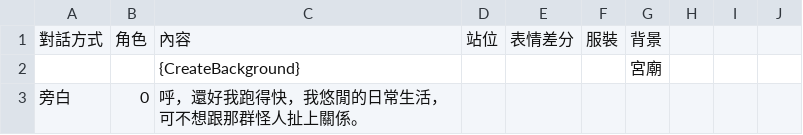
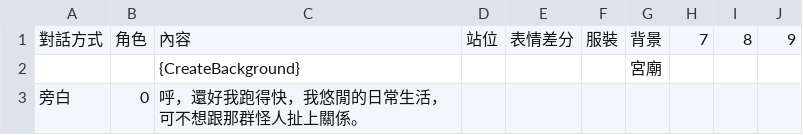
Before and after one commit to mark81806/MosterGF, a CSV file: Assets/Resources/Data/3合縱與聯盟.csv, drawn as a sheet; only a part is shown; the diff names each change by its address in the sheet, - before the commit and + after, or states it on an @@ line.

```diff
--- a/Assets/Resources/Data/3合縱與聯盟.csv
+++ b/Assets/Resources/Data/3合縱與聯盟.csv
-H1: (empty)
+H1: 7
-I1: (empty)
+I1: 8
-J1: (empty)
+J1: 9
```
Also changed, not shown: Assets/Resources/Data/0緣起.csv, Assets/Resources/Data/1慌亂的現實.csv, 14 other files.
